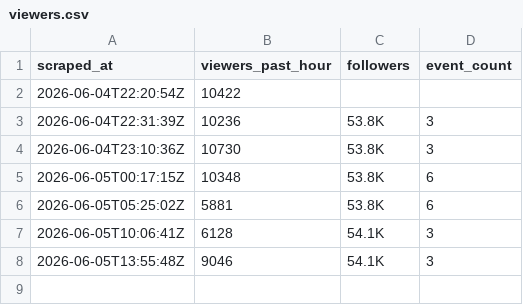
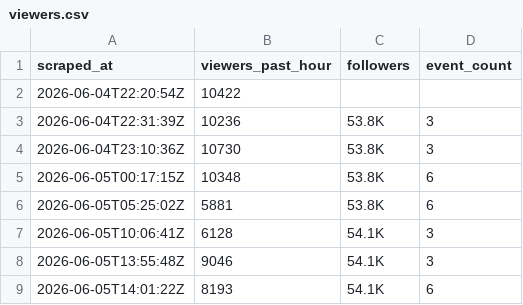
Before and after one commit to wongpeiting/knicks, a CSV file: data/viewers.csv, drawn as a sheet.

```diff
--- a/data/viewers.csv
+++ b/data/viewers.csv
@@ -8 +8,2 @@ scraped_at,viewers_past_hour,followers,event_count
 2026-06-05T13:55:48Z,9046,54.1K,3
+2026-06-05T14:01:22Z,8193,54.1K,6
```
Also changed, not shown: data/event_summary.csv, 3 other files.
